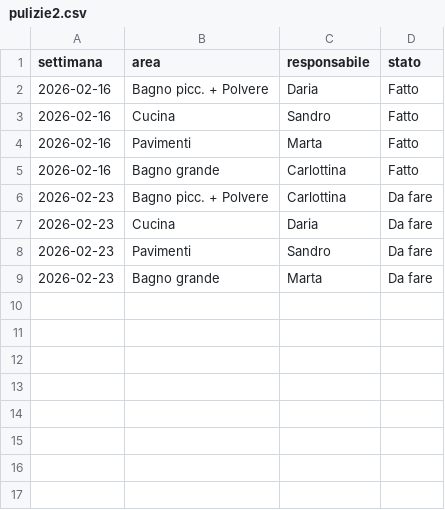
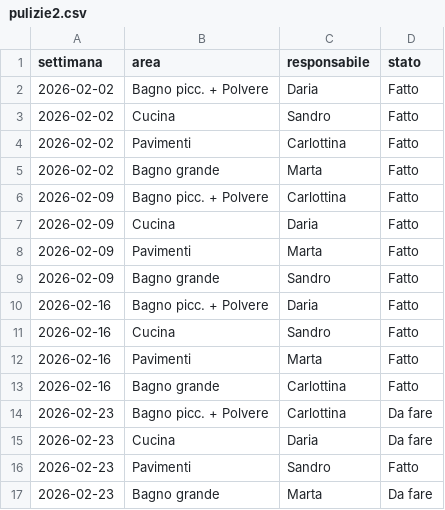
Before and after one commit to sandrocanmart/cleansingapp, a CSV file: pulizie2.csv, drawn as a sheet.

```diff
--- a/pulizie2.csv
+++ b/pulizie2.csv
@@ -1,2 +1,10 @@
 settimana,area,responsabile,stato
+2026-02-02,Bagno picc. + Polvere,Daria,Fatto
+2026-02-02,Cucina,Sandro,Fatto
+2026-02-02,Pavimenti,Carlottina,Fatto
+2026-02-02,Bagno grande,Marta,Fatto
+2026-02-09,Bagno picc. + Polvere,Carlottina,Fatto
+2026-02-09,Cucina,Daria,Fatto
+2026-02-09,Pavimenti,Marta,Fatto
+2026-02-09,Bagno grande,Sandro,Fatto
 2026-02-16,Bagno picc. + Polvere,Daria,Fatto
@@ -7,3 +15,3 @@ settimana,area,responsabile,stato
 2026-02-23,Cucina,Daria,Da fare
-2026-02-23,Pavimenti,Sandro,Da fare
+2026-02-23,Pavimenti,Sandro,Fatto
 2026-02-23,Bagno grande,Marta,Da fare
```
Also changed, not shown: 1 other file.
